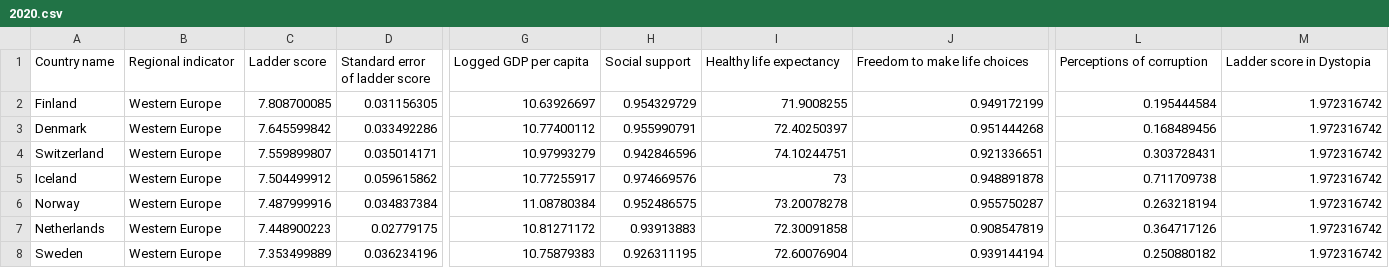
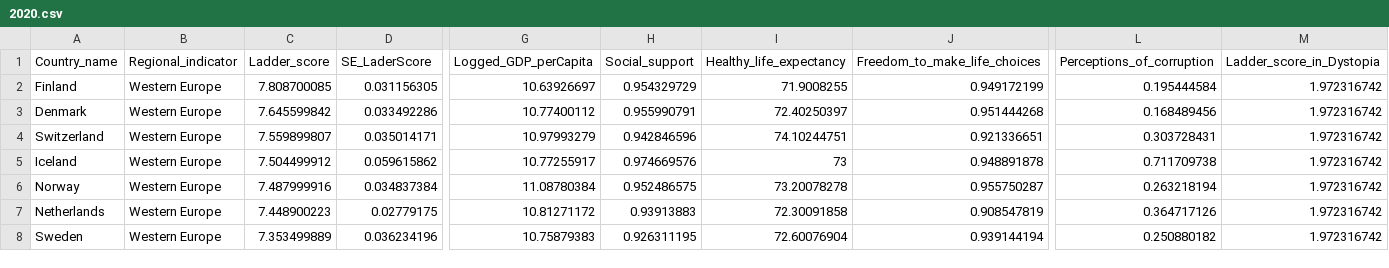
Before and after one commit to simofleanta/Data_coding_preparations, a CSV file: 2020.csv, drawn as a sheet; only a part is shown, gaps mark what is left out; the diff covers the shown part only; the diff names each change by its address in the sheet, - before the commit and + after, or states it on an @@ line.

```diff
--- a/2020.csv
+++ b/2020.csv
-A1: Country name
+A1: Country_name
-B1: Regional indicator
+B1: Regional_indicator
-C1: Ladder score
+C1: Ladder_score
-D1: Standard error of ladder score
+D1: SE_LaderScore
-G1: Logged GDP per capita
+G1: Logged_GDP_perCapita
-H1: Social support
+H1: Social_support
-I1: Healthy life expectancy
+I1: Healthy_life_expectancy
-J1: Freedom to make life choices
+J1: Freedom_to_make_life_choices
-L1: Perceptions of corruption
+L1: Perceptions_of_corruption
-M1: Ladder score in Dystopia
+M1: Ladder_score_in_Dystopia
```
Also changed, not shown: 4 edited cells elsewhere in this file, 2 other files.
